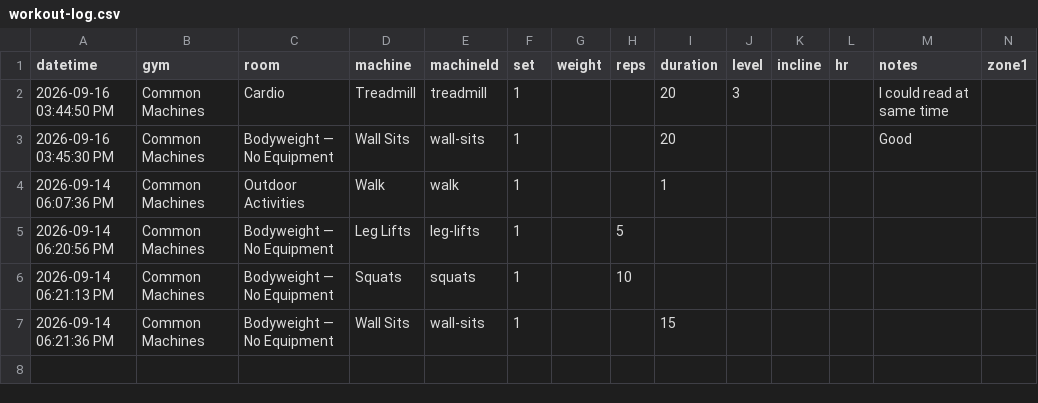
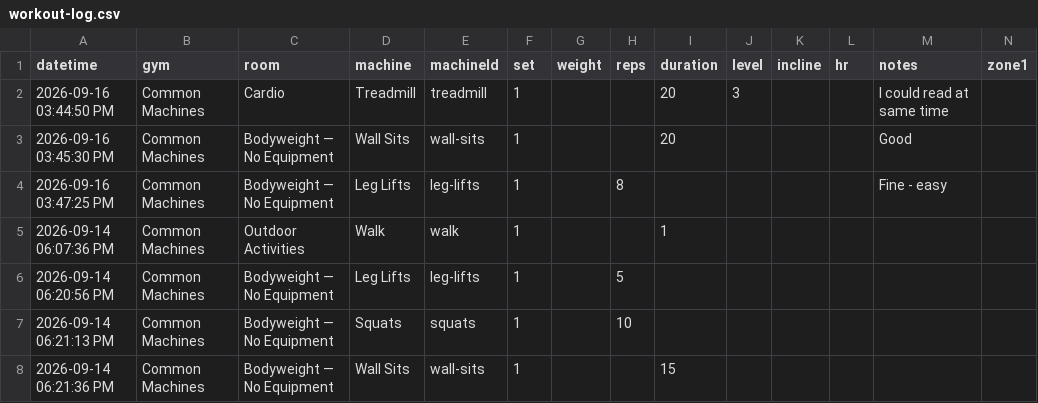
Before and after one commit to lizchro/logtrim, a CSV file: workout-log.csv, drawn as a sheet; only a part is shown; rows hold the shown columns only; the diff names each change by its address in the sheet, - before the commit and + after, or states it on an @@ line.

Commit message:
Update workout log CSV

```diff
--- a/workout-log.csv
+++ b/workout-log.csv
+row 4: 2026-09-16 03:47:25 PM | Common Machines | Bodyweight — No Equipment | Leg Lifts | leg-lifts | 1 |  | 8 |  |  |  |  | Fine - easy
```
